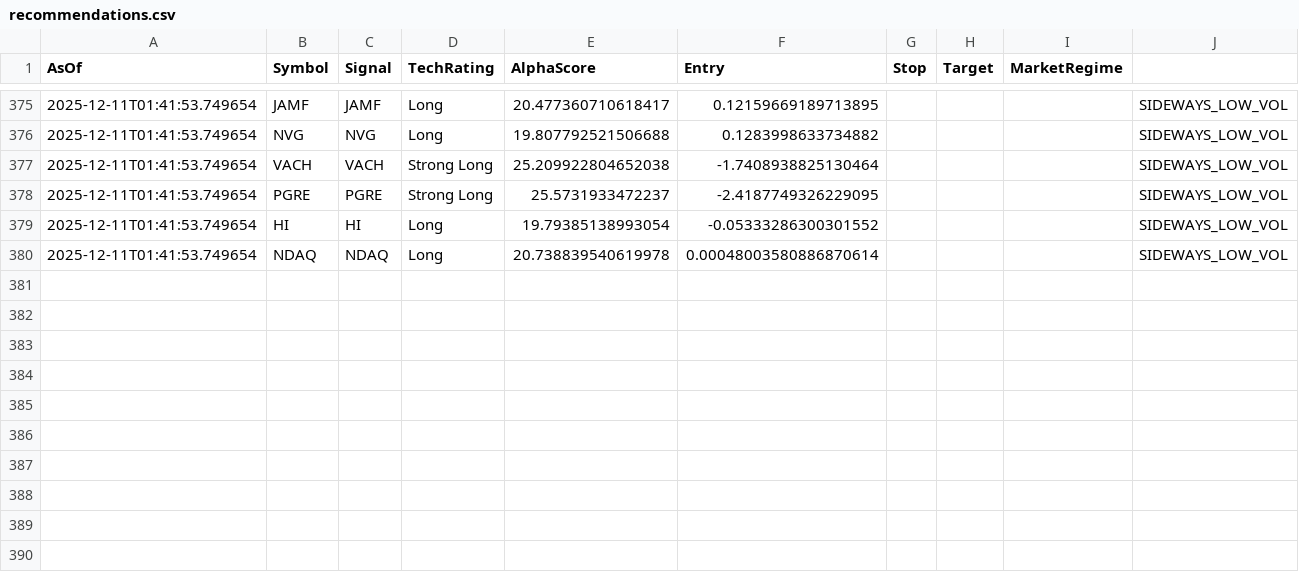
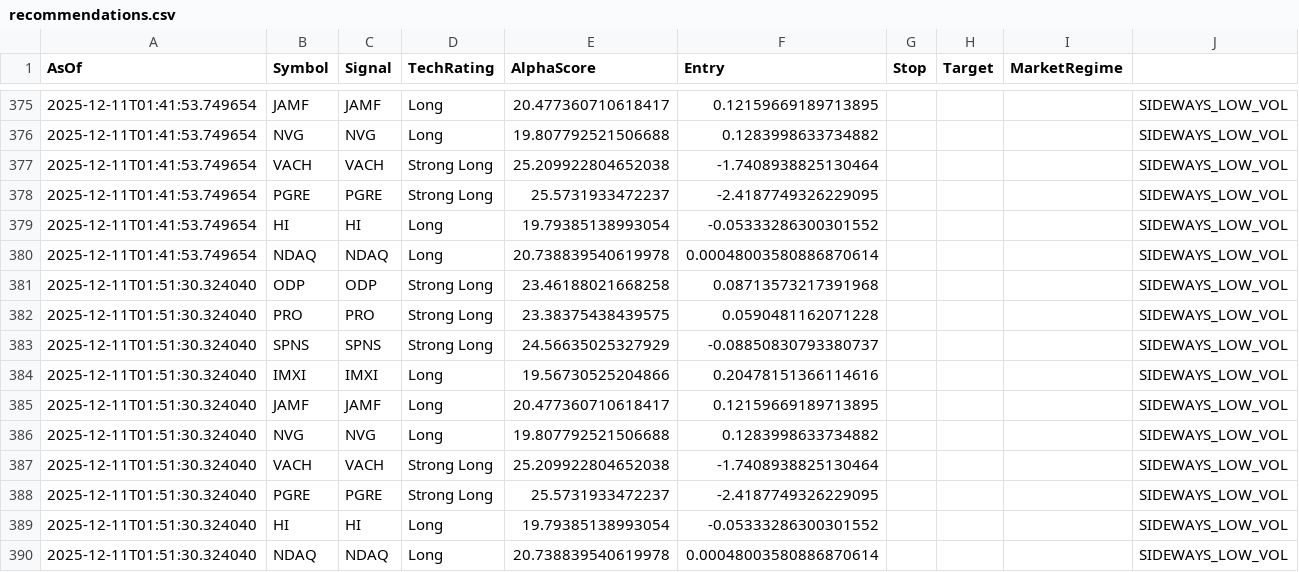
Before and after one commit to HOboGoblin45/technic, a CSV file: logs/recommendations.csv, drawn as a sheet; only a part is shown, gaps mark what is left out; the diff names each change by its address in the sheet, - before the commit and + after, or states it on an @@ line.

```diff
--- a/logs/recommendations.csv
+++ b/logs/recommendations.csv
+row 381: 2025-12-11T01:51:30.324040 | ODP | ODP | Strong Long | 23.46188021668258 | 0.08713573217391968 |  |  |  | SIDEWAYS_LOW_VOL
+row 382: 2025-12-11T01:51:30.324040 | PRO | PRO | Strong Long | 23.38375438439575 | 0.0590481162071228 |  |  |  | SIDEWAYS_LOW_VOL
+row 383: 2025-12-11T01:51:30.324040 | SPNS | SPNS | Strong Long | 24.56635025327929 | -0.08850830793380737 |  |  |  | SIDEWAYS_LOW_VOL
+row 384: 2025-12-11T01:51:30.324040 | IMXI | IMXI | Long | 19.56730525204866 | 0.20478151366114616 |  |  |  | SIDEWAYS_LOW_VOL
+row 385: 2025-12-11T01:51:30.324040 | JAMF | JAMF | Long | 20.477360710618417 | 0.12159669189713895 |  |  |  | SIDEWAYS_LOW_VOL
+row 386: 2025-12-11T01:51:30.324040 | NVG | NVG | Long | 19.807792521506688 | 0.1283998633734882 |  |  |  | SIDEWAYS_LOW_VOL
+row 387: 2025-12-11T01:51:30.324040 | VACH | VACH | Strong Long | 25.209922804652038 | -1.7408938825130464 |  |  |  | SIDEWAYS_LOW_VOL
+row 388: 2025-12-11T01:51:30.324040 | PGRE | PGRE | Strong Long | 25.5731933472237 | -2.4187749326229095 |  |  |  | SIDEWAYS_LOW_VOL
+row 389: 2025-12-11T01:51:30.324040 | HI | HI | Long | 19.79385138993054 | -0.05333286300301552 |  |  |  | SIDEWAYS_LOW_VOL
+row 390: 2025-12-11T01:51:30.324040 | NDAQ | NDAQ | Long | 20.738839540619978 | 0.00048003580886870614 |  |  |  | SIDEWAYS_LOW_VOL
```
Also changed, not shown: 1 other file.
